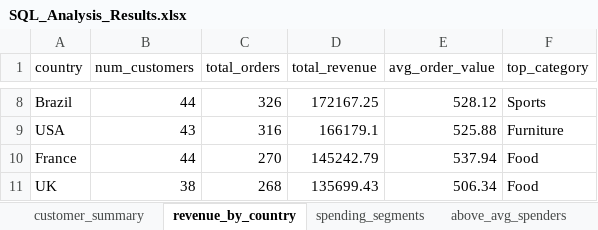
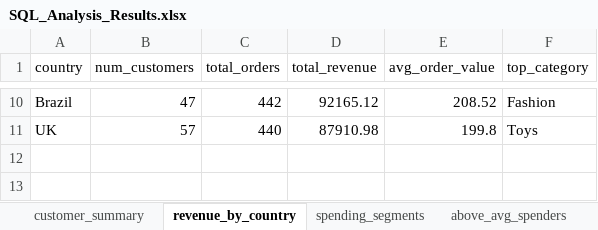
Before and after one commit to ashishagrawal7067/Customer_Analytics_and_Churn_Prediction, an Excel workbook: outputs/SQL_Analysis_Results.xlsx, sheet revenue_by_country, drawn as a sheet; only a part is shown, gaps mark what is left out; values as stored, in another font and other column widths than the file's, no borders; removed rows and columns are numbered as before the commit, all else as after; the diff covers the shown part only; the diff names each change by its address in the sheet, - before the commit and + after, or states it on an @@ line.

```diff
--- a/outputs/SQL_Analysis_Results.xlsx (sheet revenue_by_country)
+++ b/outputs/SQL_Analysis_Results.xlsx (sheet revenue_by_country)
-B10 (num_customers): 44
+B10 (num_customers): 47
-C10 (total_orders): 326
+C10 (total_orders): 442
-D10 (total_revenue): 172167.25
+D10 (total_revenue): 92165.12
-E10 (avg_order_value): 528.12
+E10 (avg_order_value): 208.52
-F10 (top_category): Sports
+F10 (top_category): Fashion
-row 9: USA | 43 | 316 | 166179.1 | 525.88 | Furniture
-row 10: France | 44 | 270 | 145242.79 | 537.94 | Food
-B11 (num_customers): 38
+B11 (num_customers): 57
-C11 (total_orders): 268
+C11 (total_orders): 440
-D11 (total_revenue): 135699.43
+D11 (total_revenue): 87910.98
-E11 (avg_order_value): 506.34
+E11 (avg_order_value): 199.8
-F11 (top_category): Food
+F11 (top_category): Toys
```
Also changed, not shown: 3 added rows, 1 removed row and 25 edited cells elsewhere in this sheet, sheet rankings, sheet customer_summary, sheet monthly_trends, sheet above_avg_spenders, sheet spending_segments, sheet churn_analysis, outputs/Customer_Analytics_Report.xlsx, 15 other files.
